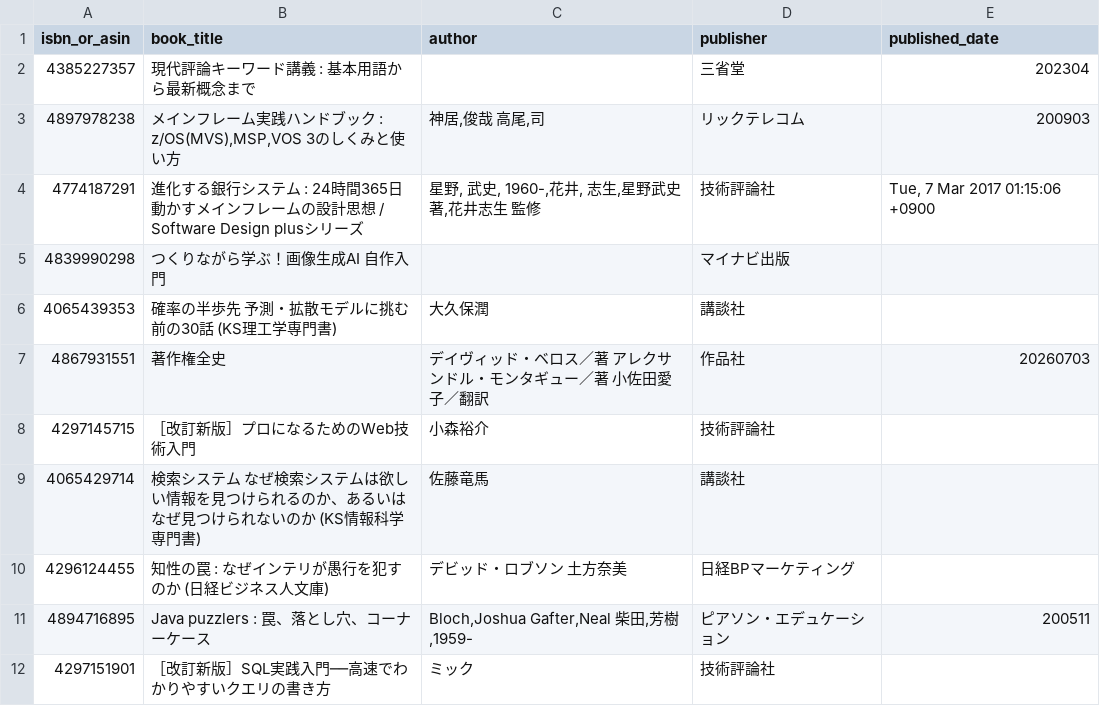
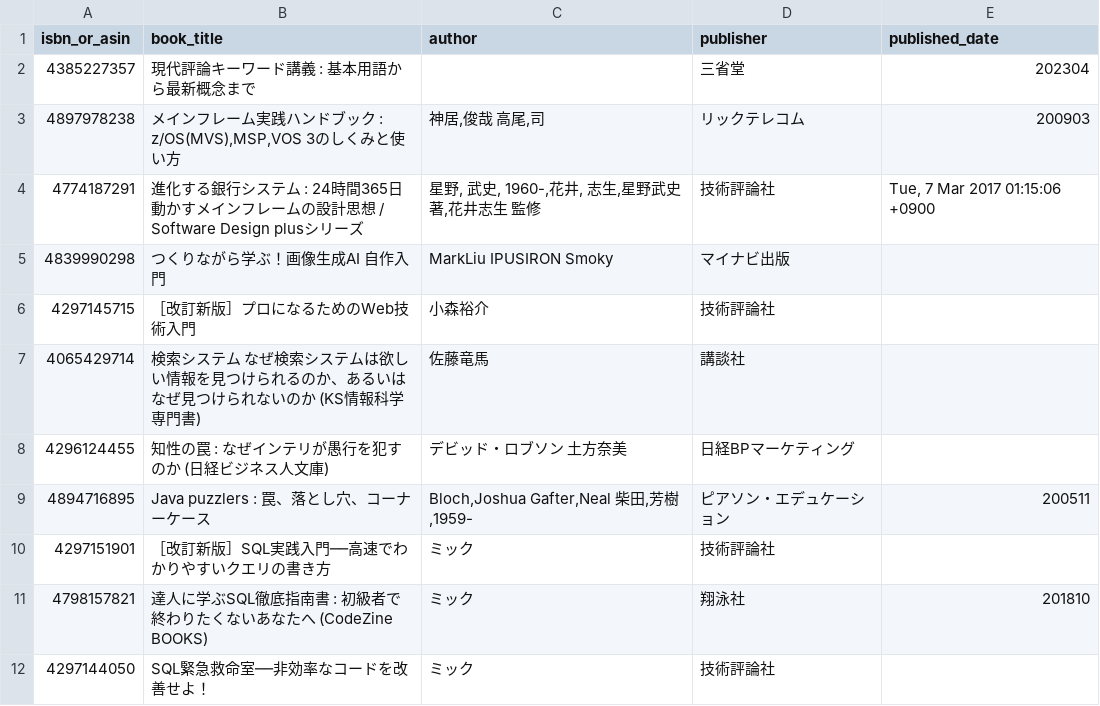
Before and after one commit to stepney141/bookmaker, a CSV file: apps/bookmeter/csv/not_in_Sophia_and_UTokyo.csv, drawn as a sheet; only a part is shown; the shorter side is filled out with more unchanged rows.

```diff
--- a/apps/bookmeter/csv/not_in_Sophia_and_UTokyo.csv
+++ b/apps/bookmeter/csv/not_in_Sophia_and_UTokyo.csv
@@ -4,5 +4,3 @@ isbn_or_asin,book_title,author,publisher,published_date
 4774187291,進化する銀行システム : 24時間365日動かすメインフレームの設計思想 / Software Design plusシリーズ,"星野, 武史, 1960-,花井, 志生,星野武史 著,花井志生 監修",技術評論社,"Tue, 7 Mar 2017 01:15:06 +0900"
-4839990298,つくりながら学ぶ！画像生成AI 自作入門,,マイナビ出版,
-4065439353,確率の半歩先　予測・拡散モデルに挑む前の30話 (KS理工学専門書),大久保潤,講談社,
-4867931551,著作権全史,デイヴィッド・ベロス／著 アレクサンドル・モンタギュー／著 小佐田愛子／翻訳,作品社,20260703
+4839990298,つくりながら学ぶ！画像生成AI 自作入門,MarkLiu IPUSIRON Smoky,マイナビ出版,
 4297145715,［改訂新版］プロになるためのWeb技術入門,小森裕介,技術評論社,
```
Also changed, not shown: apps/bookmeter/csv/bookmeter_wish_books.csv, apps/bookmeter/csv/in_Sophia.csv, 6 other files.
